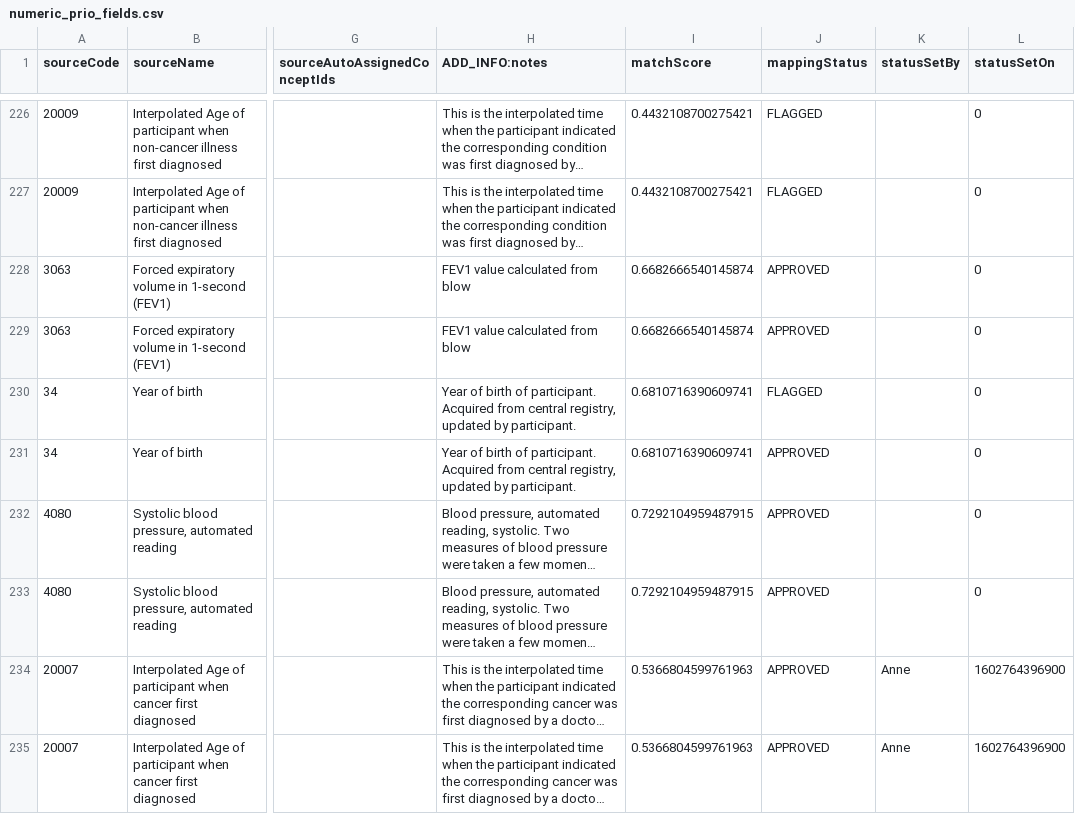
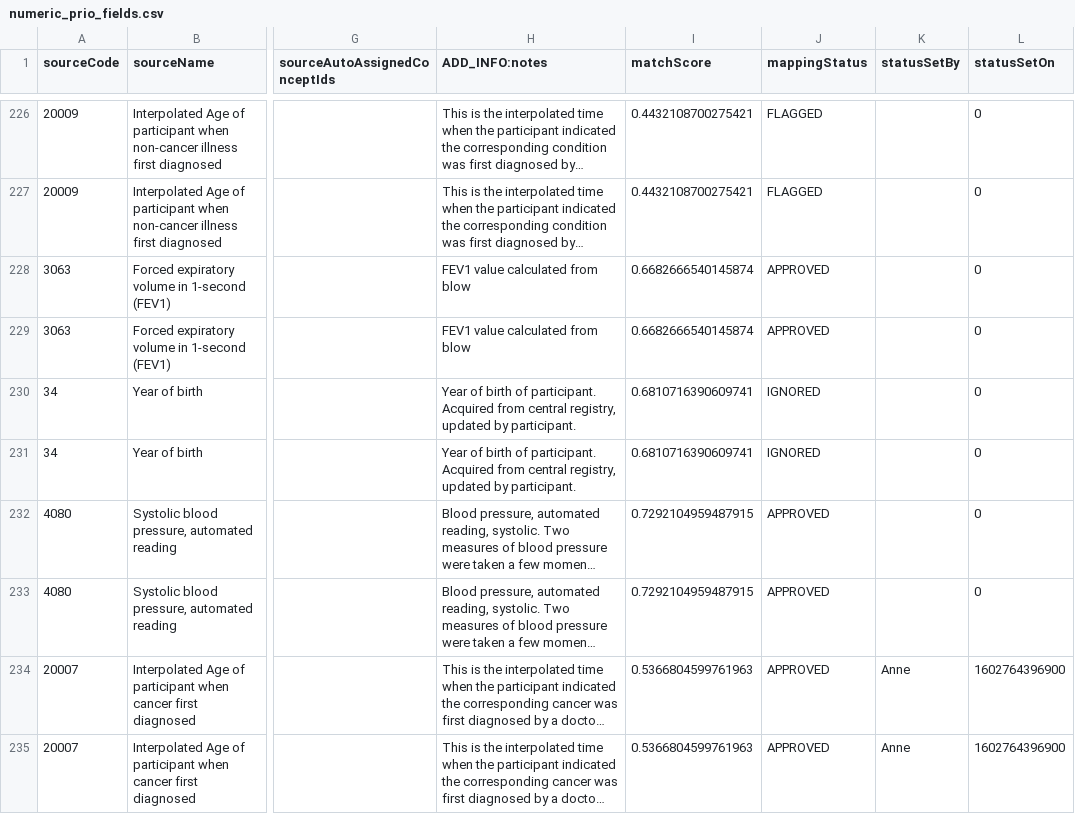
Before and after one commit to EHDEN/ETL-UK-Biobank, a CSV file: resources/baseline_field_mapping/numeric_prio_fields.csv, drawn as a sheet; only a part is shown, gaps mark what is left out; long unchanged cells end in …; the diff names each change by its address in the sheet, - before the commit and + after, or states it on an @@ line.

```diff
--- a/resources/baseline_field_mapping/numeric_prio_fields.csv
+++ b/resources/baseline_field_mapping/numeric_prio_fields.csv
-J230 (mappingStatus): FLAGGED
+J230 (mappingStatus): IGNORED
-J231 (mappingStatus): APPROVED
+J231 (mappingStatus): IGNORED
```
Also changed, not shown: 1 other file.
